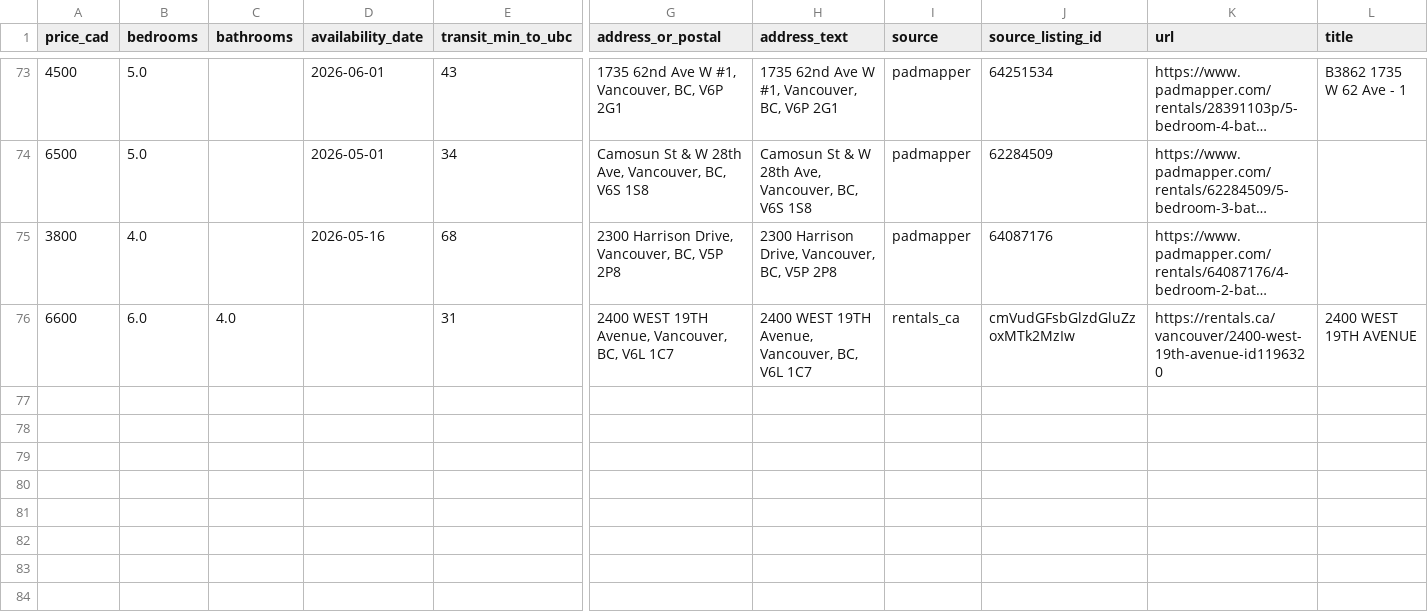
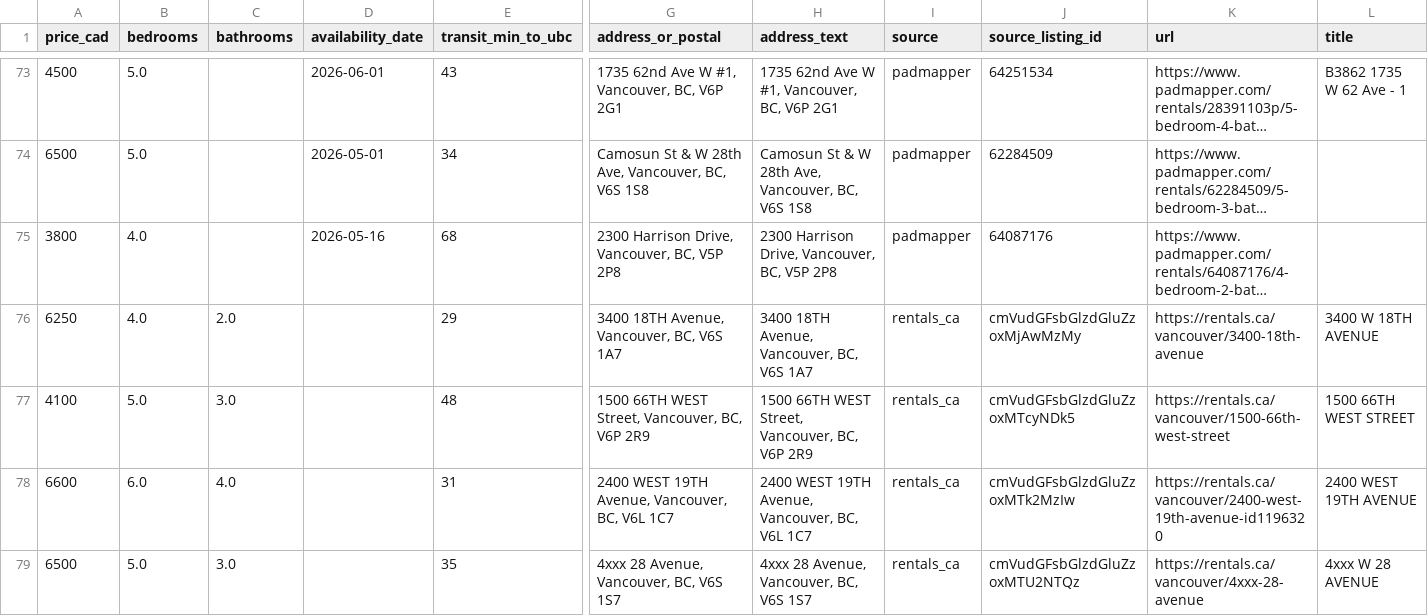
Before and after one commit to jacoblum22/VancouverHouseFinder, a CSV file: data/exports/results.csv, drawn as a sheet; only a part is shown, gaps mark what is left out; long unchanged cells end in …; rows hold the shown columns only; the diff names each change by its address in the sheet, - before the commit and + after, or states it on an @@ line.

```diff
--- a/data/exports/results.csv
+++ b/data/exports/results.csv
+row 76: 6250 | 4.0 | 2.0 |  | 29 | 3400 18TH Avenue, Vancouver, BC, V6S 1A7 | 3400 18TH Avenue, Vancouver, BC, V6S 1A7 | rentals_ca | cmVudGFsbGlzdGluZzoxMjAwMzMy | https://rentals.ca/vancouver/3400-18th-avenue | 3400 W 18TH AVENUE
+row 77: 4100 | 5.0 | 3.0 |  | 48 | 1500 66TH WEST Street, Vancouver, BC, V6P 2R9 | 1500 66TH WEST Street, Vancouver, BC, V6P 2R9 | rentals_ca | cmVudGFsbGlzdGluZzoxMTcyNDk5 | https://rentals.ca/vancouver/1500-66th-west-street | 1500 66TH WEST STREET
+row 79: 6500 | 5.0 | 3.0 |  | 35 | 4xxx 28 Avenue, Vancouver, BC, V6S 1S7 | 4xxx 28 Avenue, Vancouver, BC, V6S 1S7 | rentals_ca | cmVudGFsbGlzdGluZzoxMTU2NTQz | https://rentals.ca/vancouver/4xxx-28-avenue | 4xxx W 28 AVENUE
```
Also changed, not shown: 3 other files.
